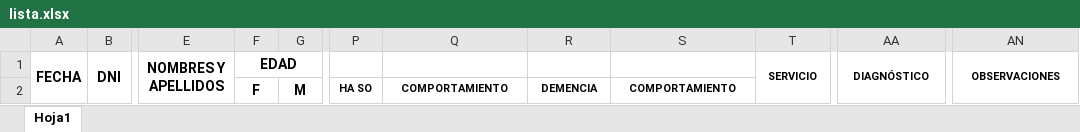
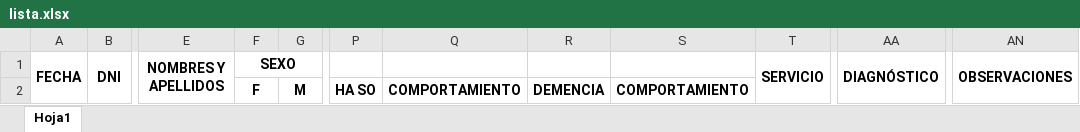
Before and after one commit to juanjonav/HIS, an Excel workbook: Plantillas/lista.xlsx, sheet Hoja1, drawn as a sheet; only a part is shown, gaps mark what is left out; values as stored, in another font and other column widths than the file's, no borders; the diff names each change by its address in the sheet, - before the commit and + after, or states it on an @@ line.

```diff
--- a/Plantillas/lista.xlsx (sheet Hoja1)
+++ b/Plantillas/lista.xlsx (sheet Hoja1)
-F1: EDAD
+F1: SEXO
@@ T1 text size: larger @@
@@ AA1 text size: larger @@
@@ AN1 text size: larger @@
@@ P2:S2 text size: larger @@
```
Also changed, not shown: Plantillas/HIS2025.xlsx.
